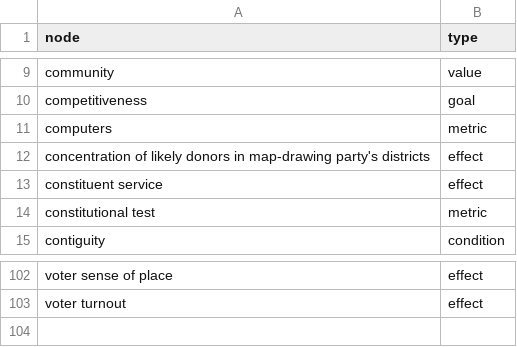
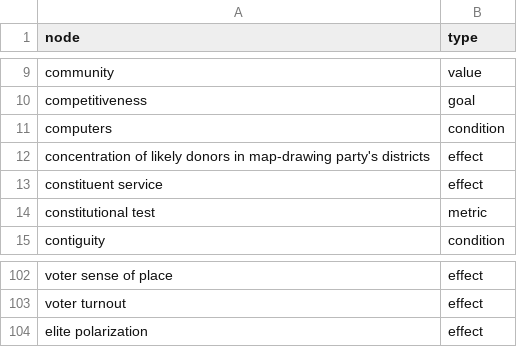
Before and after one commit to judgelord/redistricting-lit, a CSV file: node_attributes.csv, drawn as a sheet; only a part is shown, gaps mark what is left out.

```diff
--- a/node_attributes.csv
+++ b/node_attributes.csv
@@ -10,3 +10,3 @@ community,value
 competitiveness,goal
-computers,metric
+computers,condition
 concentration of likely donors in map-drawing party's districts,effect
@@ -103 +103,2 @@ voter sense of place,effect
 voter turnout,effect
+elite polarization,effect
```
Also changed, not shown: dag.csv, 3 other files.
